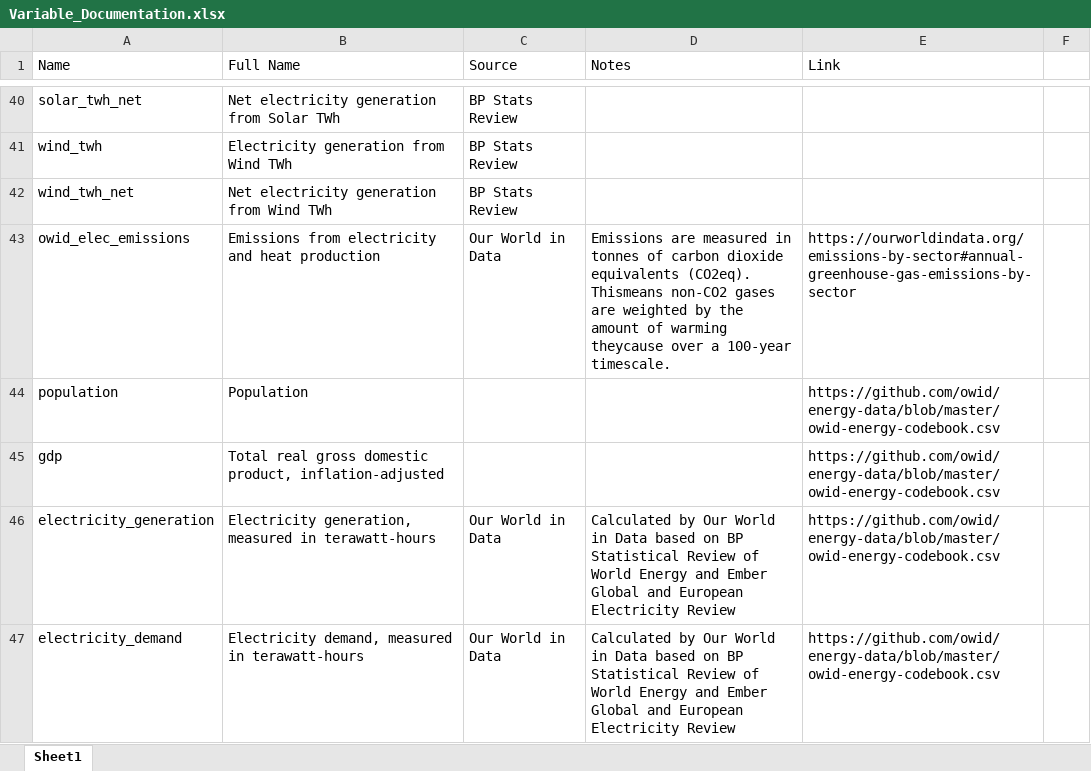
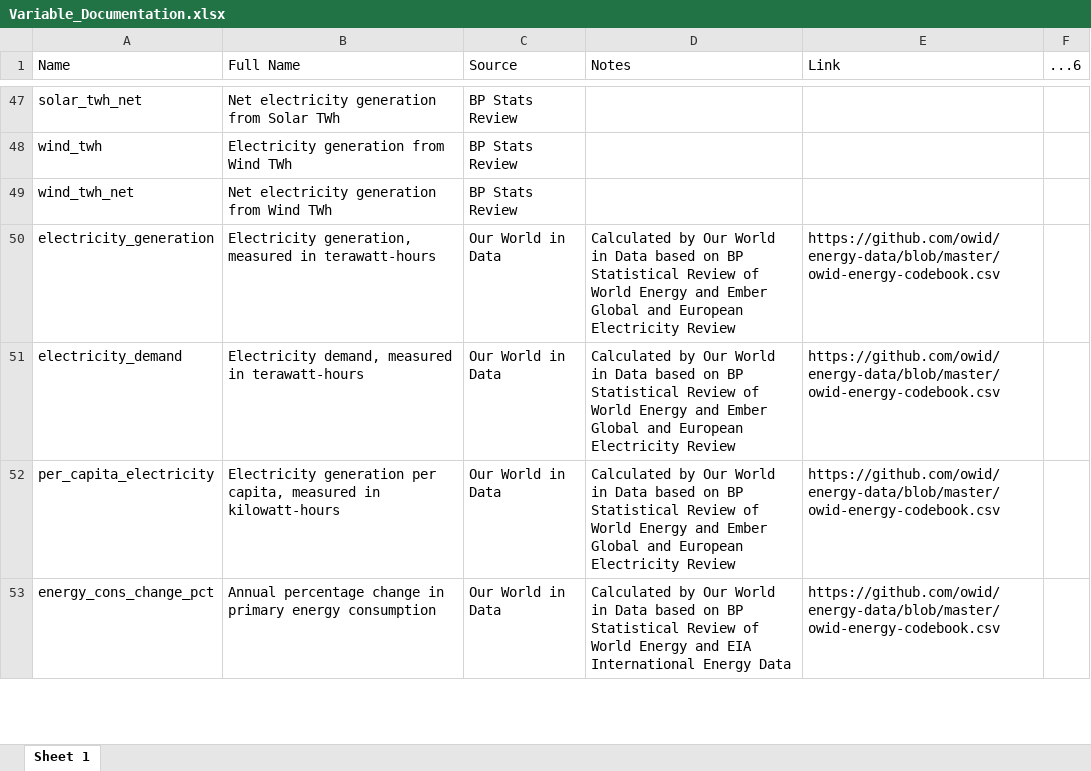
Before and after one commit to ebbam/break_scoping, an Excel workbook: data/out/Variable_Documentation.xlsx, sheet Sheet 1, drawn as a sheet; only a part is shown, gaps mark what is left out; the shorter side is filled out with more unchanged rows; values as stored, in another font and other column widths than the file's, no cell formats; removed rows and columns are numbered as before the commit, all else as after; the diff covers the shown part only; the diff names each change by its address in the sheet, - before the commit and + after, or states it on an @@ line.

```diff
--- a/data/out/Variable_Documentation.xlsx (sheet Sheet 1)
+++ b/data/out/Variable_Documentation.xlsx (sheet Sheet 1)
-sheet tab: Sheet1
+sheet tab: Sheet 1
-F1: (empty)
+F1: ...6
-row 43: owid_elec_emissions | Emissions from electricity and heat production | Our World in Data | Emissions are measured in tonnes of carbon dioxide equivalents (CO2eq). Thismeans non-CO2 gases are weighted by the amount of warming theycause over a 100-year timescale. | https://ourworldindata.org/emissions-by-sector#annual-greenhouse-gas-emissions-by-sector
-row 44: population | Population |  |  | https://github.com/owid/energy-data/blob/master/owid-energy-codebook.csv
-row 45: gdp | Total real gross domestic product, inflation-adjusted |  |  | https://github.com/owid/energy-data/blob/master/owid-energy-codebook.csv
```
Also changed, not shown: 14 added rows, 8 removed rows, 2 moved rows and 2 edited cells elsewhere in this sheet, cell formats.
